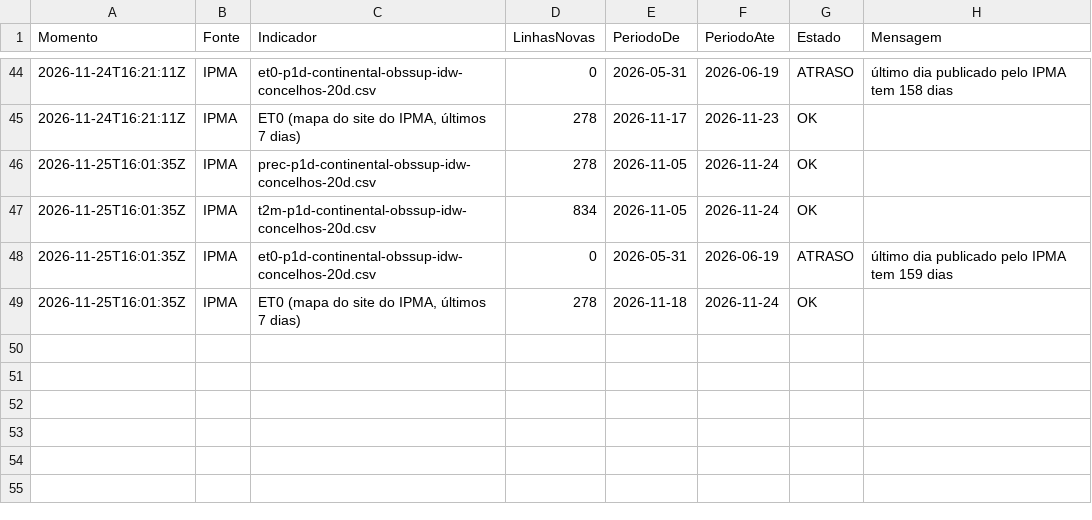
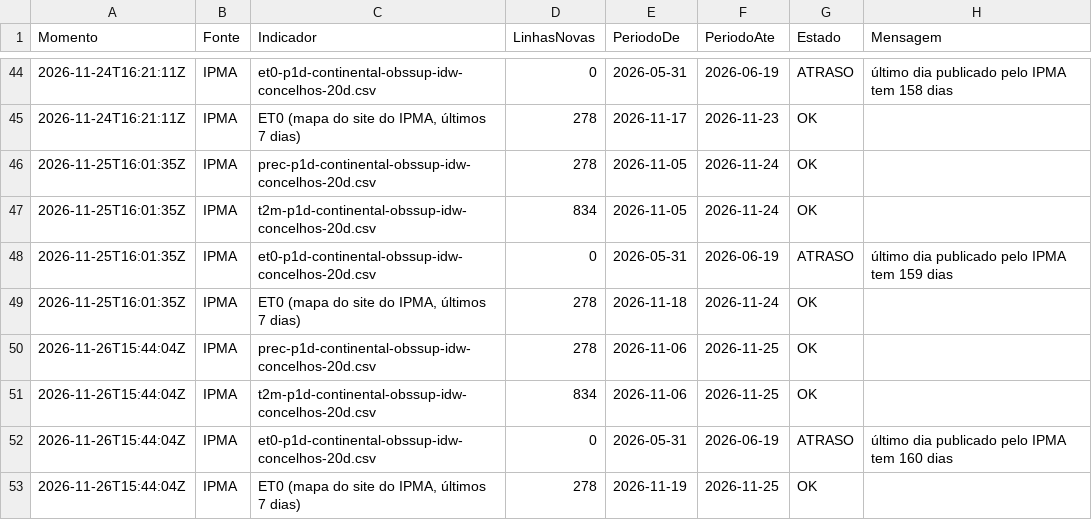
Before and after one commit to researchaee/obs-onr-26, a CSV file: dados/clima/_Recolhas.csv, drawn as a sheet; only a part is shown, gaps mark what is left out; the diff names each change by its address in the sheet, - before the commit and + after, or states it on an @@ line.

```diff
--- a/dados/clima/_Recolhas.csv
+++ b/dados/clima/_Recolhas.csv
+row 50: 2026-11-26T15:44:04Z | IPMA | prec-p1d-continental-obssup-idw-concelhos-20d.csv | 278 | 2026-11-06 | 2026-11-25 | OK
+row 51: 2026-11-26T15:44:04Z | IPMA | t2m-p1d-continental-obssup-idw-concelhos-20d.csv | 834 | 2026-11-06 | 2026-11-25 | OK
+row 52: 2026-11-26T15:44:04Z | IPMA | et0-p1d-continental-obssup-idw-concelhos-20d.csv | 0 | 2026-05-31 | 2026-06-19 | ATRASO | último dia publicado pelo IPMA tem 160 dias
+row 53: 2026-11-26T15:44:04Z | IPMA | ET0 (mapa do site do IPMA, últimos 7 dias) | 278 | 2026-11-19 | 2026-11-25 | OK
```
Also changed, not shown: 1 other file.
